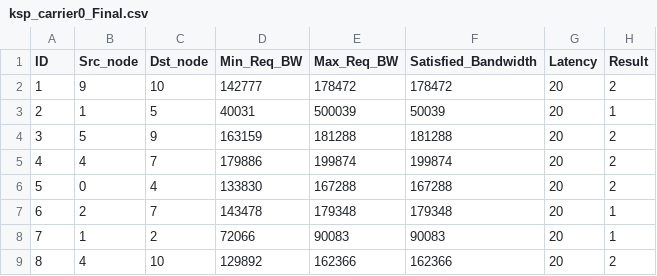
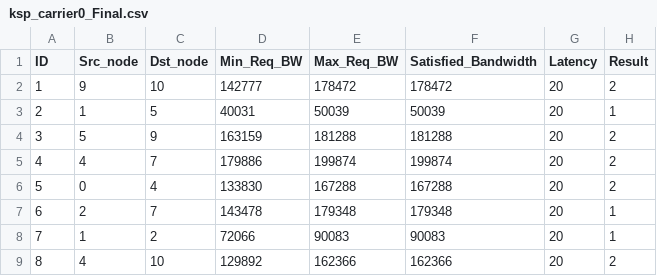
Before and after one commit to Irio5/Cloud_Disaster_Recovery---Best_Paper_Winner, a CSV file: Backup_ILP_KSP/Ignazio_ILP&KSP/ksp_carrier0_Final.csv, drawn as a sheet; only a part is shown; the diff names each change by its address in the sheet, - before the commit and + after, or states it on an @@ line.

Commit message:
Update ksp_carrier0_Final.csv

```diff
--- a/Backup_ILP_KSP/Ignazio_ILP&KSP/ksp_carrier0_Final.csv
+++ b/Backup_ILP_KSP/Ignazio_ILP&KSP/ksp_carrier0_Final.csv
-E3 (Max_Req_BW): 500039
+E3 (Max_Req_BW): 50039
```
